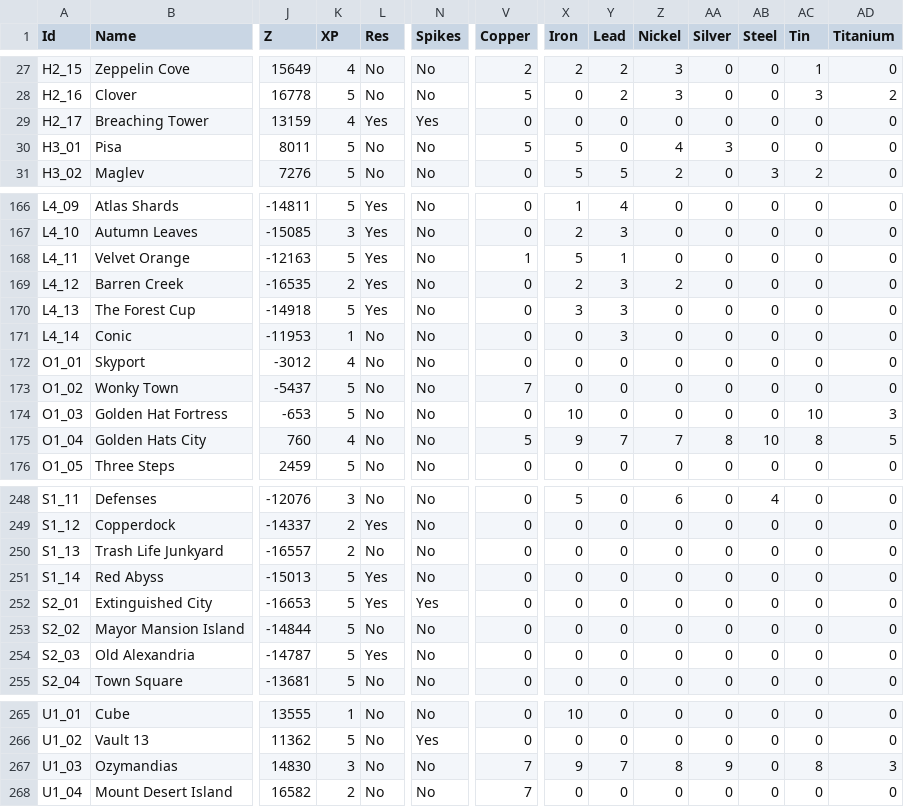
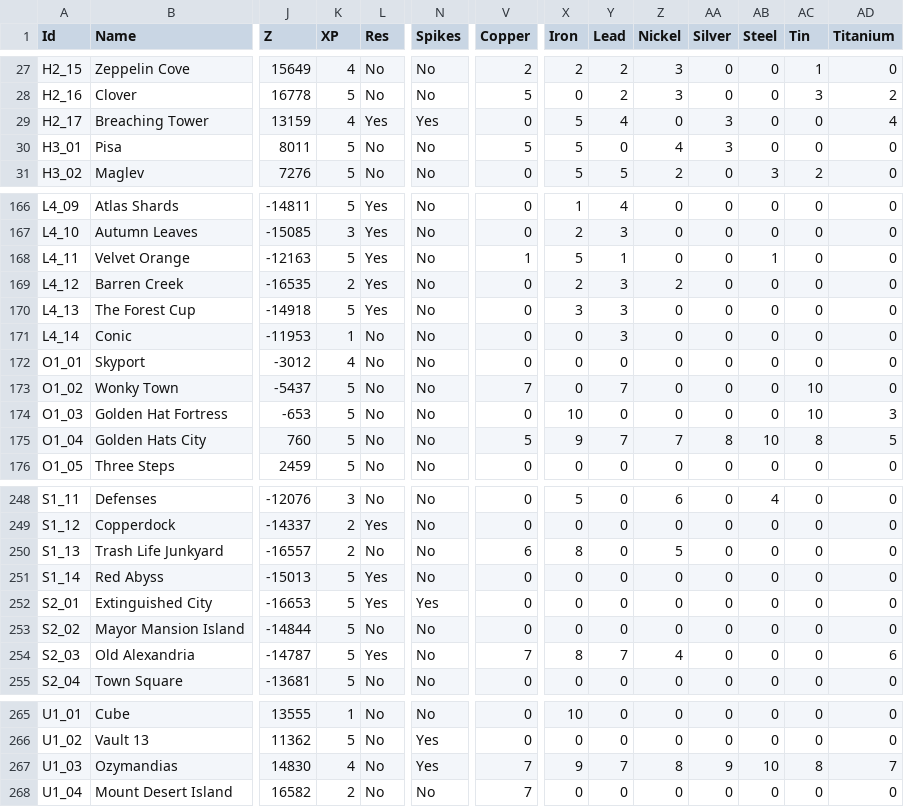
Before and after one commit to Jerodar/WAMap, a CSV file: data/island_data.csv, drawn as a sheet; only a part is shown, gaps mark what is left out; the diff covers the shown part only; the diff names each change by its address in the sheet, - before the commit and + after, or states it on an @@ line.

```diff
--- a/data/island_data.csv
+++ b/data/island_data.csv
-X29 (Iron): 0
+X29 (Iron): 5
-Y29 (Lead): 0
+Y29 (Lead): 4
-AA29 (Silver): 0
+AA29 (Silver): 3
-AD29 (Titanium): 0
+AD29 (Titanium): 4
-AB168 (Steel): 0
+AB168 (Steel): 1
-Y173 (Lead): 0
+Y173 (Lead): 7
-AC173 (Tin): 0
+AC173 (Tin): 10
-K175 (XP): 4
+K175 (XP): 5
-V250 (Copper): 0
+V250 (Copper): 6
-X250 (Iron): 0
+X250 (Iron): 8
-Z250 (Nickel): 0
+Z250 (Nickel): 5
-V254 (Copper): 0
+V254 (Copper): 7
-X254 (Iron): 0
+X254 (Iron): 8
-Y254 (Lead): 0
+Y254 (Lead): 7
-Z254 (Nickel): 0
+Z254 (Nickel): 4
-AD254 (Titanium): 0
+AD254 (Titanium): 6
-K267 (XP): 3
+K267 (XP): 4
-N267 (Spikes): No
+N267 (Spikes): Yes
-AB267 (Steel): 0
+AB267 (Steel): 10
-AD267 (Titanium): 3
+AD267 (Titanium): 7
```
Also changed, not shown: 50 edited cells elsewhere in this file.
